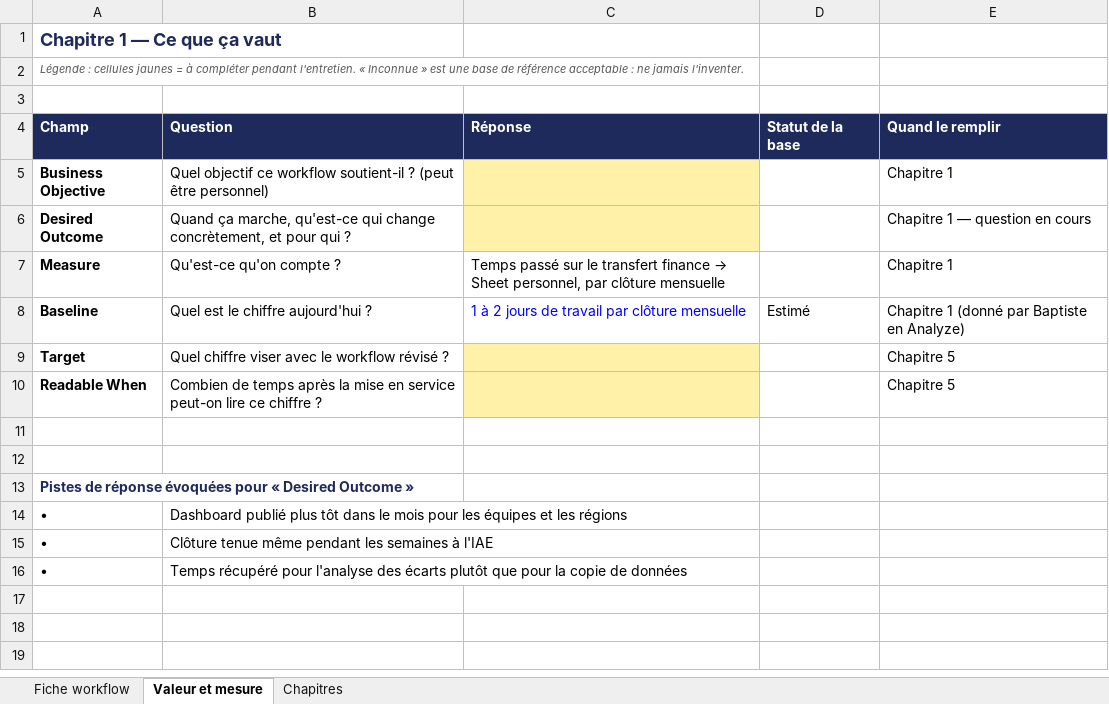
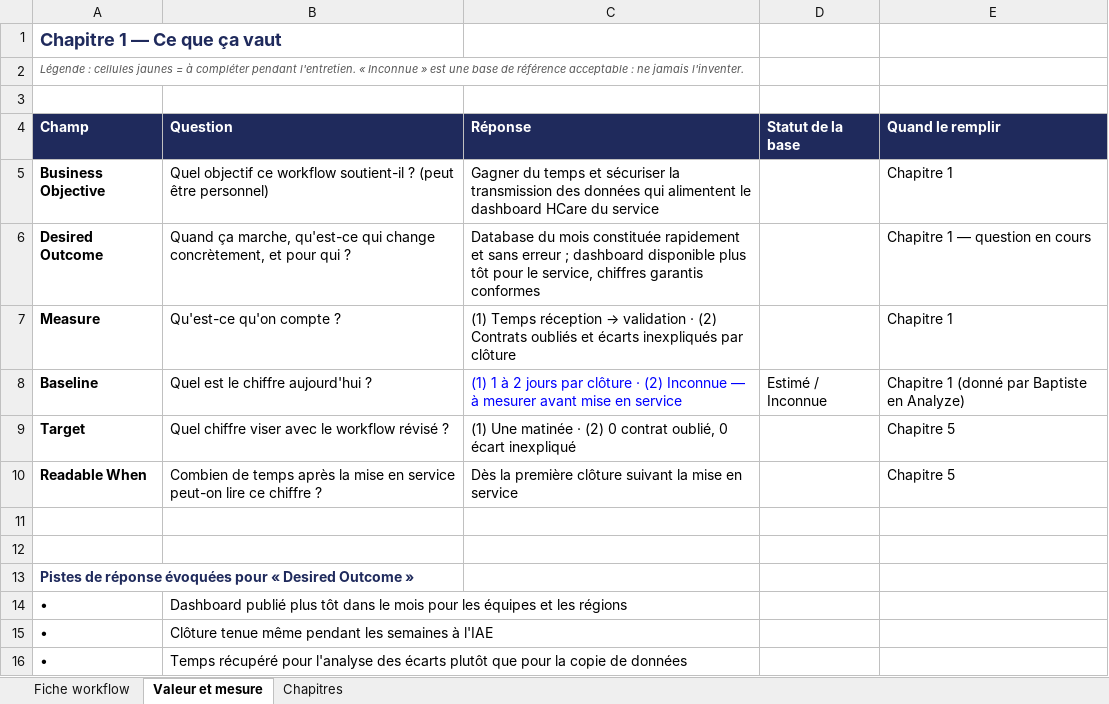
Before and after one commit to Baptiste74210/IAE-Projet-Baptiste-Panisset-, an Excel workbook: outputs/deconstruct-extraction-fichier-finance-suivi.xlsx, sheet Valeur et mesure, drawn as a sheet; values as stored, in another font and other column widths than the file's, no borders; the diff names each change by its address in the sheet, - before the commit and + after, or states it on an @@ line.

```diff
--- a/outputs/deconstruct-extraction-fichier-finance-suivi.xlsx (sheet Valeur et mesure)
+++ b/outputs/deconstruct-extraction-fichier-finance-suivi.xlsx (sheet Valeur et mesure)
-C5 (Réponse): (empty)
+C5 (Réponse): Gagner du temps et sécuriser la transmission des données qui alimentent le dashboard HCare du service
-C5:C6 fill: #FFF2A8
+C5:C6 fill: none
-C6 (Réponse): (empty)
+C6 (Réponse): Database du mois constituée rapidement et sans erreur ; dashboard disponible plus tôt pour le service, chiffres garantis conformes
@@ C7 (Réponse): Temps passé sur le transfert finance → Sheet personnel, par clôture mensuelle → (1) Temps réception → validation · (2) Contrats oubliés et écarts inexpliqués par clôture @@
-C8 (Réponse): 1 à 2 jours de travail par clôture mensuelle
+C8 (Réponse): (1) 1 à 2 jours par clôture · (2) Inconnue — à mesurer avant mise en service
-D8 (Statut de la base): Estimé
+D8 (Statut de la base): Estimé / Inconnue
-C9 (Réponse): (empty)
+C9 (Réponse): (1) Une matinée · (2) 0 contrat oublié, 0 écart inexpliqué
-C9:C10 fill: #FFF2A8
+C9:C10 fill: none
-C10 (Réponse): (empty)
+C10 (Réponse): Dès la première clôture suivant la mise en service
```
Also changed, not shown: sheet Chapitres, sheet Fiche workflow.
